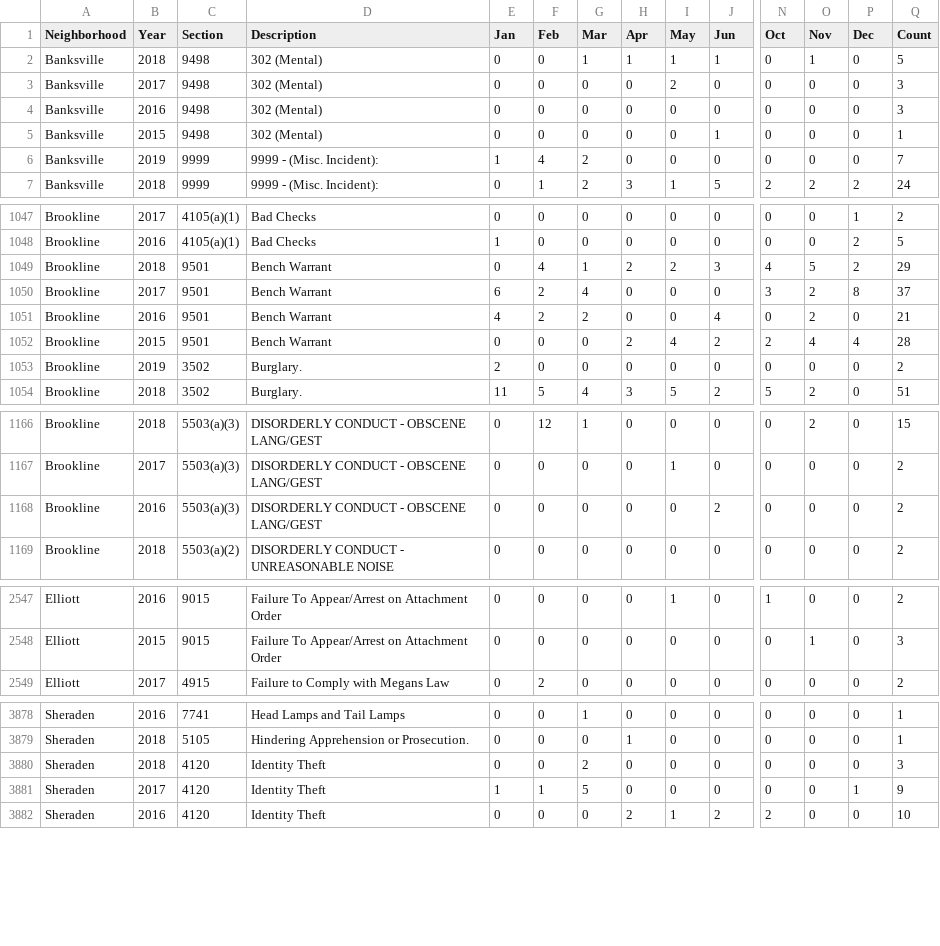
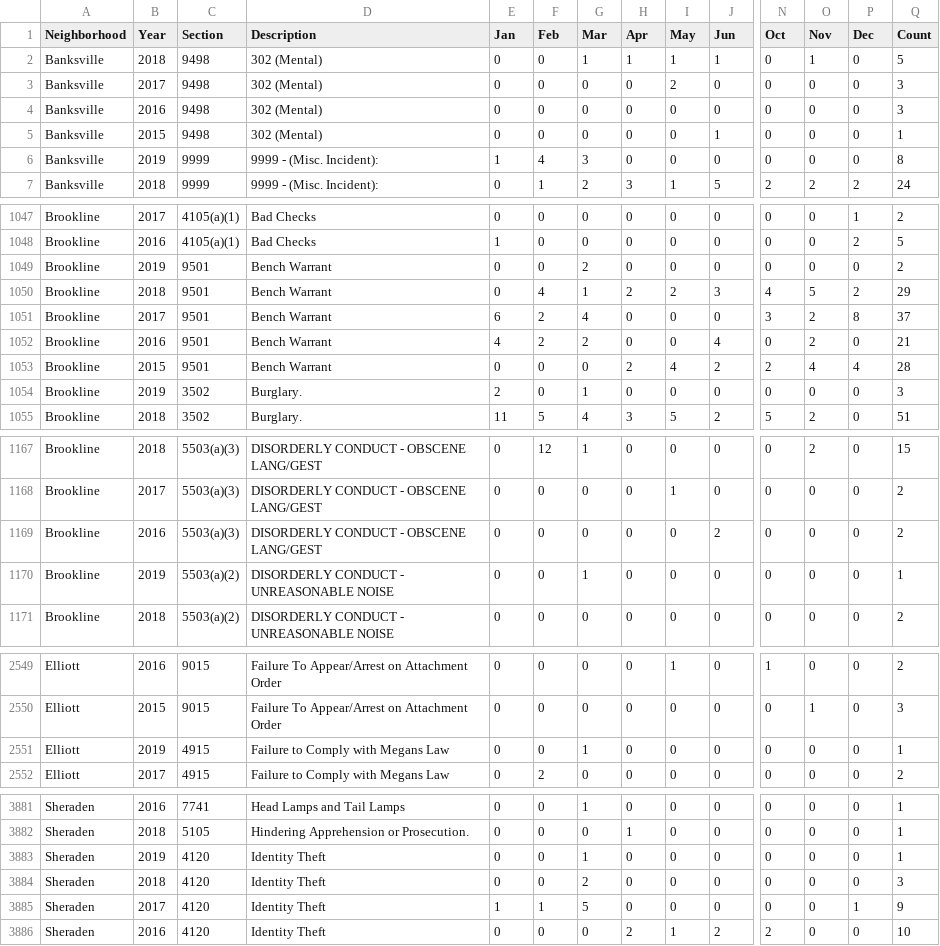
Before and after one commit to mhowe0422/mhowe0422.github.io, a CSV file: Zone6/Zone6data.csv, drawn as a sheet; only a part is shown, gaps mark what is left out; addresses are those after the commit; rows hold the shown columns only; the diff covers the shown part only; the diff names each change by its address in the sheet, - before the commit and + after, or states it on an @@ line.

```diff
--- a/Zone6/Zone6data.csv
+++ b/Zone6/Zone6data.csv
-G6 (Mar): 2
+G6 (Mar): 3
-Q6 (Count): 7
+Q6 (Count): 8
+row 1049: Brookline | 2019 | 9501 | Bench Warrant | 0 | 0 | 2 | 0 | 0 | 0 | 0 | 0 | 0 | 2
-G1054 (Mar): 0
+G1054 (Mar): 1
-Q1054 (Count): 2
+Q1054 (Count): 3
+row 1170: Brookline | 2019 | 5503(a)(2) | DISORDERLY CONDUCT - UNREASONABLE NOISE | 0 | 0 | 1 | 0 | 0 | 0 | 0 | 0 | 0 | 1
+row 2551: Elliott | 2019 | 4915 | Failure to Comply with Megans Law | 0 | 0 | 1 | 0 | 0 | 0 | 0 | 0 | 0 | 1
+row 3883: Sheraden | 2019 | 4120 | Identity Theft | 0 | 0 | 1 | 0 | 0 | 0 | 0 | 0 | 0 | 1
```
Also changed, not shown: 8 edited cells elsewhere in this file, 1 other file.
